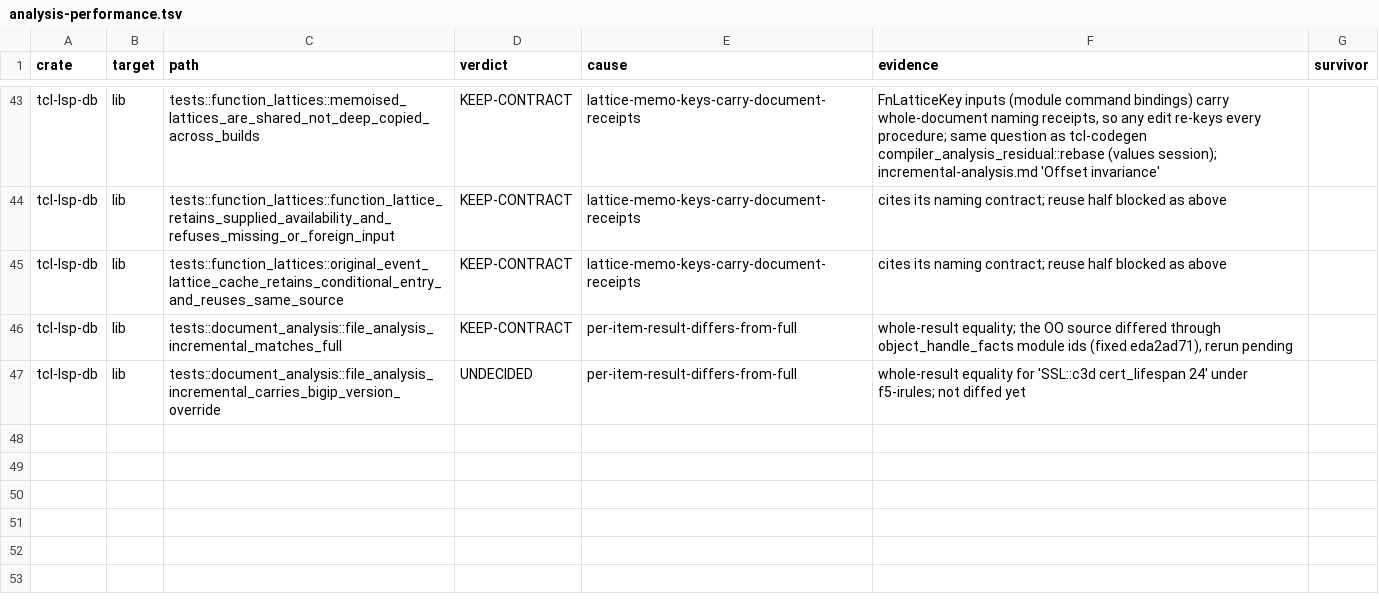
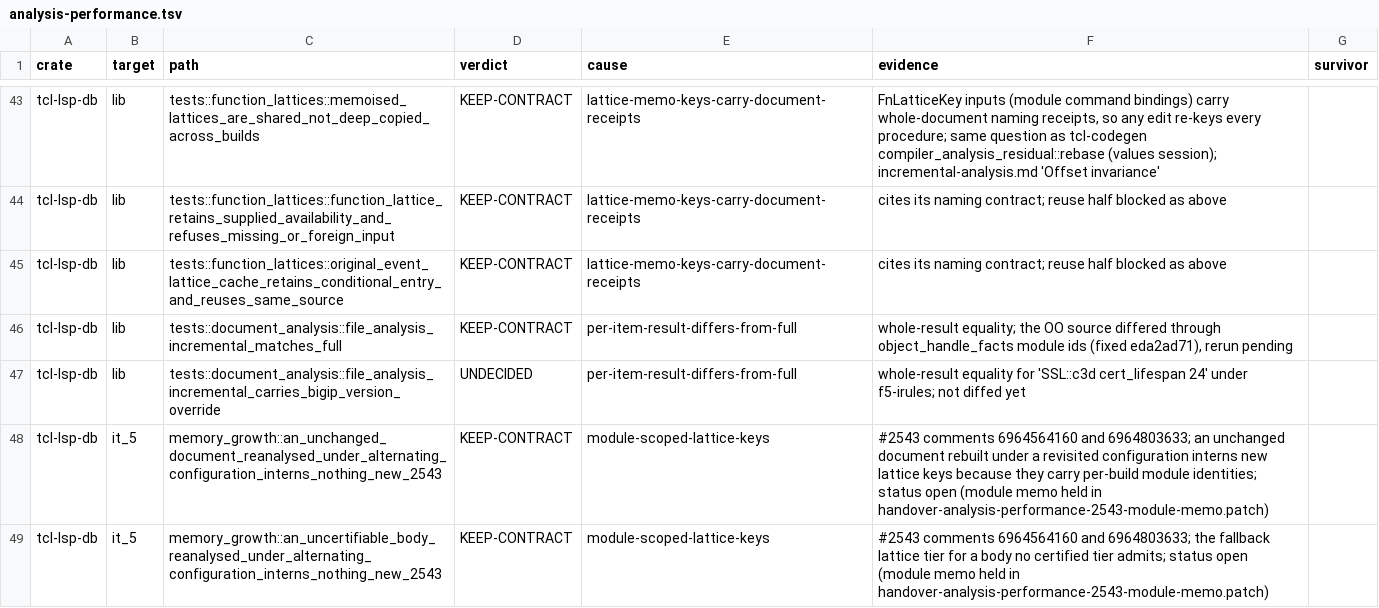
Before and after one commit to bitwisecook/tcl-lsp, a TSV file: docs/work/test-scrub/ledger/analysis-performance.tsv, drawn as a sheet; only a part is shown, gaps mark what is left out; the diff names each change by its address in the sheet, - before the commit and + after, or states it on an @@ line.

```diff
--- a/docs/work/test-scrub/ledger/analysis-performance.tsv
+++ b/docs/work/test-scrub/ledger/analysis-performance.tsv
+row 48: tcl-lsp-db | it_5 | memory_growth::an_unchanged_document_reanalysed_under_alternating_configuration_interns_nothing_new_2543 | KEEP-CONTRACT | module-scoped-lattice-keys | #2543 comments 6964564160 and 6964803633; an unchanged document rebuilt under a revisited configuration interns new lattice keys because they carry per-build module identities; status open (module memo held in handover-analysis-performance-2543-module-memo.patch)
+row 49: tcl-lsp-db | it_5 | memory_growth::an_uncertifiable_body_reanalysed_under_alternating_configuration_interns_nothing_new_2543 | KEEP-CONTRACT | module-scoped-lattice-keys | #2543 comments 6964564160 and 6964803633; the fallback lattice tier for a body no certified tier admits; status open (module memo held in handover-analysis-performance-2543-module-memo.patch)
```
Also changed, not shown: 1 other file.
